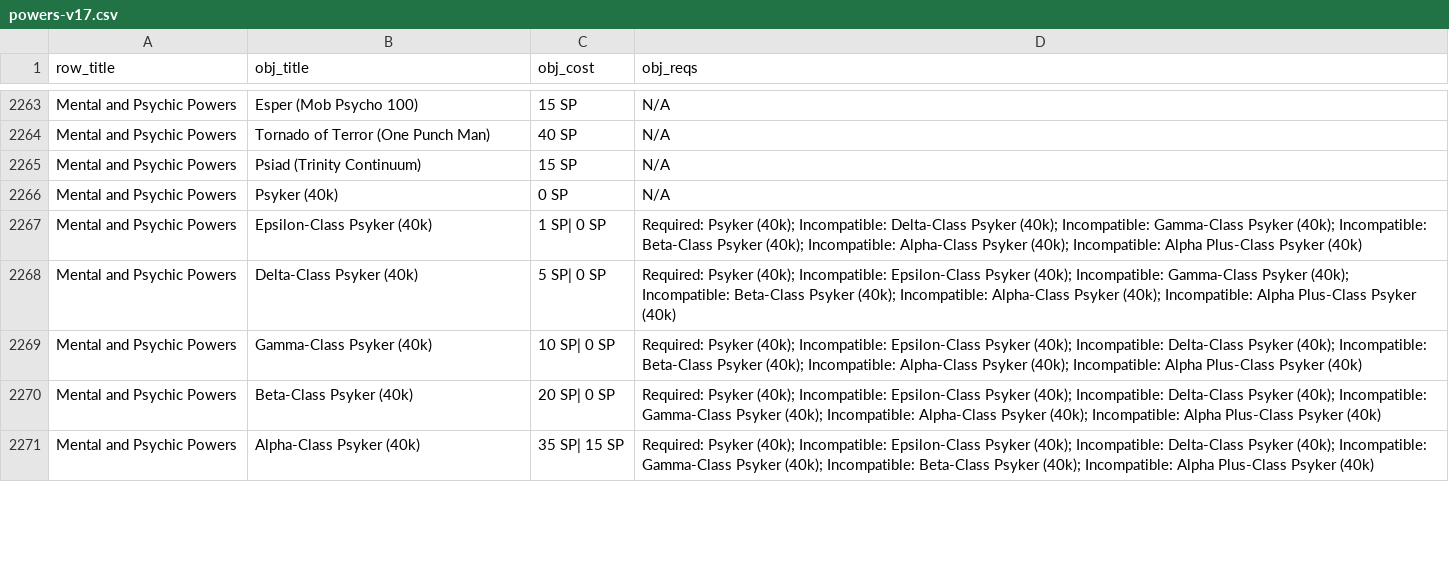
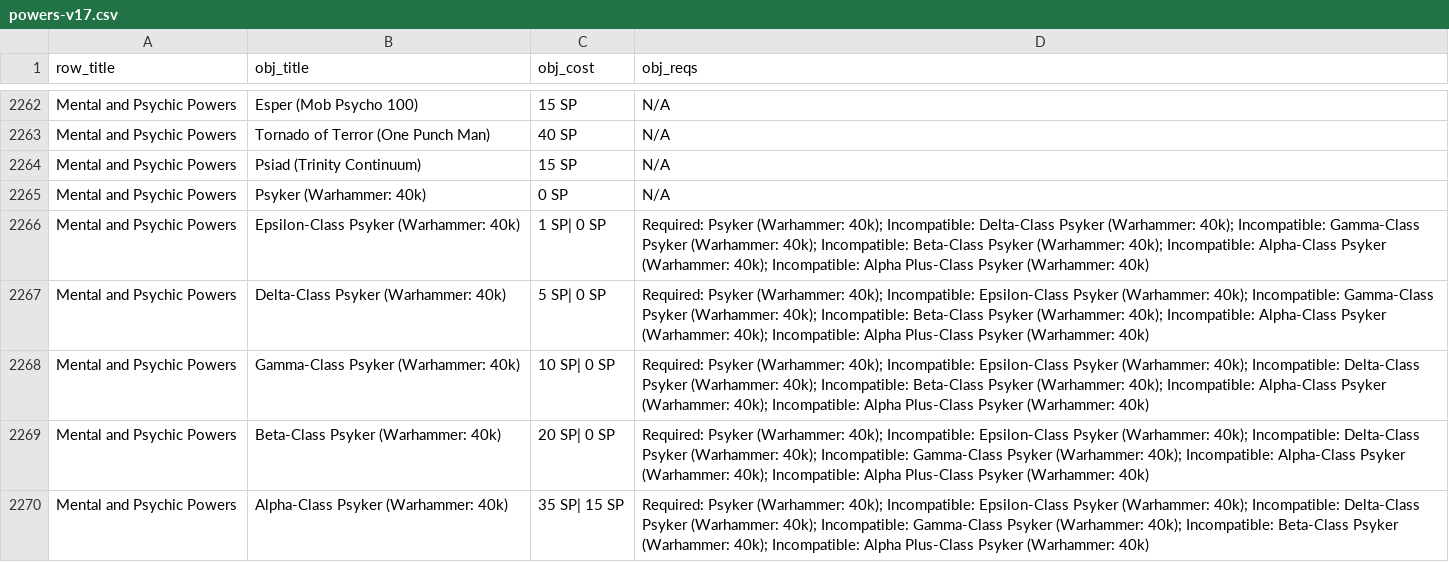
Before and after one commit to ltouroumov/worm-cyoa-v6-fork, a CSV file: powers-v17.csv, drawn as a sheet; only a part is shown, gaps mark what is left out; the diff covers the shown part only.

```diff
--- a/powers-v17.csv
+++ b/powers-v17.csv
@@ -2265,7 +2264,7 @@ Mental and Psychic Powers,Tornado of Terror (One Punch Man),40 SP,N/A
 Mental and Psychic Powers,Psiad (Trinity Continuum),15 SP,N/A
-Mental and Psychic Powers,Psyker (40k),0 SP,N/A
-Mental and Psychic Powers,Epsilon-Class Psyker (40k),1 SP| 0 SP,Required: Psyker (40k); Incompatible: Delta-Class Psyker (40k); Incompatible: Gamma-Class Psyker (40k); Incompatible: Beta-Class Psyker (40k); Incompatible: Alpha-Class Psyker (40k); Incompatible: Alpha Plus-Class Psyker (40k)
-Mental and Psychic Powers,Delta-Class Psyker (40k),5 SP| 0 SP,Required: Psyker (40k); Incompatible: Epsilon-Class Psyker (40k); Incompatible: Gamma-Class Psyker (40k); Incompatible: Beta-Class Psyker (40k); Incompatible: Alpha-Class Psyker (40k); Incompatible: Alpha Plus-Class Psyker (40k)
-Mental and Psychic Powers,Gamma-Class Psyker (40k),10 SP| 0 SP,Required: Psyker (40k); Incompatible: Epsilon-Class Psyker (40k); Incompatible: Delta-Class Psyker (40k); Incompatible: Beta-Class Psyker (40k); Incompatible: Alpha-Class Psyker (40k); Incompatible: Alpha Plus-Class Psyker (40k)
-Mental and Psychic Powers,Beta-Class Psyker (40k),20 SP| 0 SP,Required: Psyker (40k); Incompatible: Epsilon-Class Psyker (40k); Incompatible: Delta-Class Psyker (40k); Incompatible: Gamma-Class Psyker (40k); Incompatible: Alpha-Class Psyker (40k); Incompatible: Alpha Plus-Class Psyker (40k)
-Mental and Psychic Powers,Alpha-Class Psyker (40k),35 SP| 15 SP,Required: Psyker (40k); Incompatible: Epsilon-Class Psyker (40k); Incompatible: Delta-Class Psyker (40k); Incompatible: Gamma-Class Psyker (40k); Incompatible: Beta-Class Psyker (40k); Incompatible: Alpha Plus-Class Psyker (40k)
+Mental and Psychic Powers,Psyker (Warhammer: 40k),0 SP,N/A
+Mental and Psychic Powers,Epsilon-Class Psyker (Warhammer: 40k),1 SP| 0 SP,Required: Psyker (Warhammer: 40k); Incompatible: Delta-Class Psyker (Warhammer: 40k); Incompatible: Gamma-Class Psyker (Warhammer: 40k); Incompatible: Beta-Class Psyker (Warhammer: 40k); Incompatible: Alpha-Class Psyker (Warhammer: 40k); Incompatible: Alpha Plus-Class Psyker (Warhammer: 40k)
+Mental and Psychic Powers,Delta-Class Psyker (Warhammer: 40k),5 SP| 0 SP,Required: Psyker (Warhammer: 40k); Incompatible: Epsilon-Class Psyker (Warhammer: 40k); Incompatible: Gamma-Class Psyker (Warhammer: 40k); Incompatible: Beta-Class Psyker (Warhammer: 40k); Incompatible: Alpha-Class Psyker (Warhammer: 40k); Incompatible: Alpha Plus-Class Psyker (Warhammer: 40k)
+Mental and Psychic Powers,Gamma-Class Psyker (Warhammer: 40k),10 SP| 0 SP,Required: Psyker (Warhammer: 40k); Incompatible: Epsilon-Class Psyker (Warhammer: 40k); Incompatible: Delta-Class Psyker (Warhammer: 40k); Incompatible: Beta-Class Psyker (Warhammer: 40k); Incompatible: Alpha-Class Psyker (Warhammer: 40k); Incompatible: Alpha Plus-Class Psyker (Warhammer: 40k)
+Mental and Psychic Powers,Beta-Class Psyker (Warhammer: 40k),20 SP| 0 SP,Required: Psyker (Warhammer: 40k); Incompatible: Epsilon-Class Psyker (Warhammer: 40k); Incompatible: Delta-Class Psyker (Warhammer: 40k); Incompatible: Gamma-Class Psyker (Warhammer: 40k); Incompatible: Alpha-Class Psyker (Warhammer: 40k); Incompatible: Alpha Plus-Class Psyker (Warhammer: 40k)
+Mental and Psychic Powers,Alpha-Class Psyker (Warhammer: 40k),35 SP| 15 SP,Required: Psyker (Warhammer: 40k); Incompatible: Epsilon-Class Psyker (Warhammer: 40k); Incompatible: Delta-Class Psyker (Warhammer: 40k); Incompatible: Gamma-Class Psyker (Warhammer: 40k); Incompatible: Beta-Class Psyker (Warhammer: 40k); Incompatible: Alpha Plus-Class Psyker (Warhammer: 40k)
```
Also changed, not shown: 4 added rows, 4 removed rows, 8 moved rows and 60 edited cells elsewhere in this file, 25 other files.
